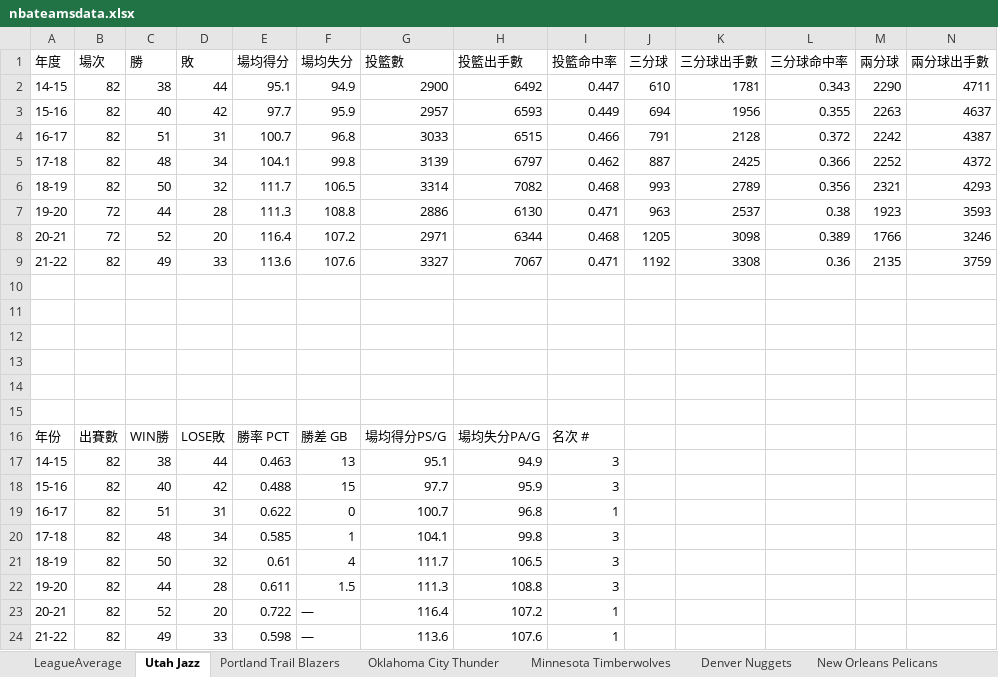
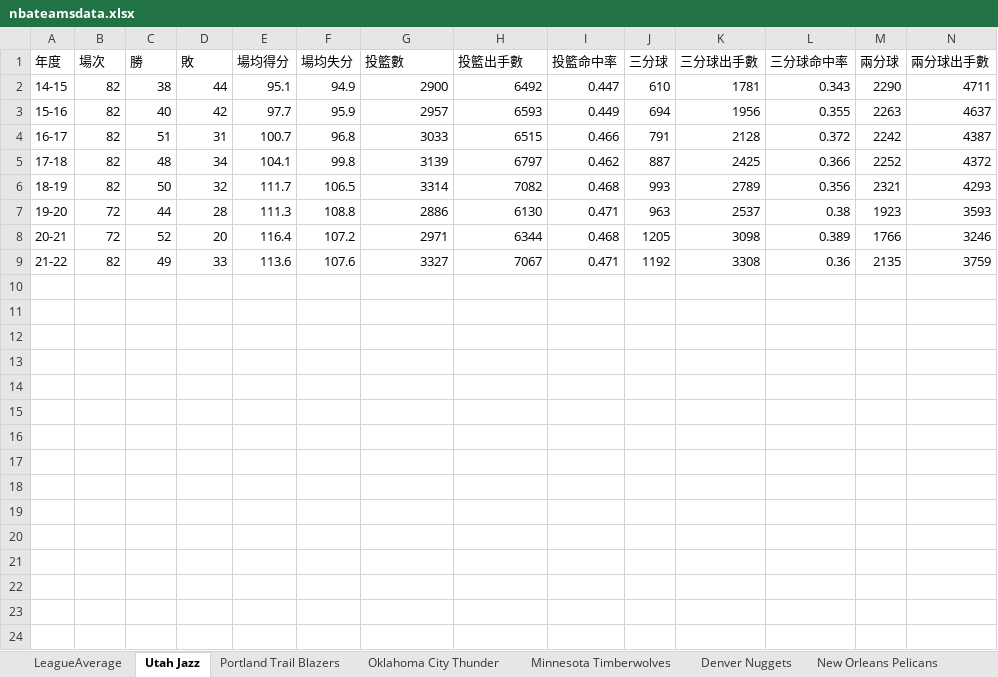
Before and after one commit to kuande122/NBA, an Excel workbook: data/nbateamsdata.xlsx, sheet Utah Jazz, drawn as a sheet; only a part is shown; values as stored, in another font and other column widths than the file's, no borders; rows hold the shown columns only; the diff names each change by its address in the sheet, - before the commit and + after, or states it on an @@ line.

Commit message:
Add files via upload

```diff
--- a/data/nbateamsdata.xlsx (sheet Utah Jazz)
+++ b/data/nbateamsdata.xlsx (sheet Utah Jazz)
-row 10: (empty)
-row 11: (empty)
-row 12: (empty)
-row 13: (empty)
-row 14: (empty)
-row 15: (empty)
-row 16: 年份 | 出賽數 | WIN勝 | LOSE敗 | 勝率 PCT | 勝差 GB | 場均得分PS/G | 場均失分PA/G | 名次 #
-row 17: 14-15 | 82 | 38 | 44 | 0.463 | 13 | 95.1 | 94.9 | 3
-row 18: 15-16 | 82 | 40 | 42 | 0.488 | 15 | 97.7 | 95.9 | 3
-row 19: 16-17 | 82 | 51 | 31 | 0.622 | 0 | 100.7 | 96.8 | 1
-row 20: 17-18 | 82 | 48 | 34 | 0.585 | 1 | 104.1 | 99.8 | 3
-row 21: 18-19 | 82 | 50 | 32 | 0.61 | 4 | 111.7 | 106.5 | 3
-row 22: 19-20 | 82 | 44 | 28 | 0.611 | 1.5 | 111.3 | 108.8 | 3
-row 23: 20-21 | 82 | 52 | 20 | 0.722 | — | 116.4 | 107.2 | 1
-row 24: 21-22 | 82 | 49 | 33 | 0.598 | — | 113.6 | 107.6 | 1
```
